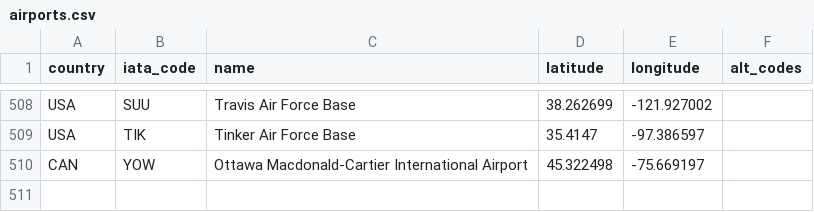
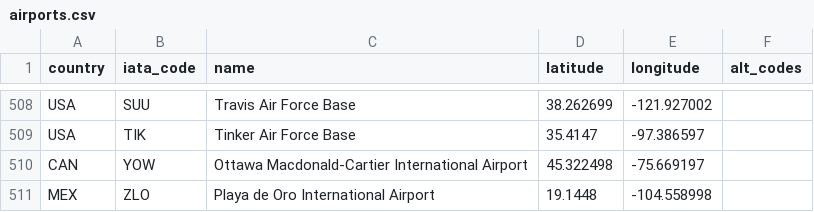
Before and after one commit to ssoworld/AirportData, a CSV file: air/data/airports.csv, drawn as a sheet; only a part is shown, gaps mark what is left out; the diff names each change by its address in the sheet, - before the commit and + after, or states it on an @@ line.

```diff
--- a/air/data/airports.csv
+++ b/air/data/airports.csv
+row 511: MEX | ZLO | Playa de Oro International Airport | 19.1448 | -104.558998
```
